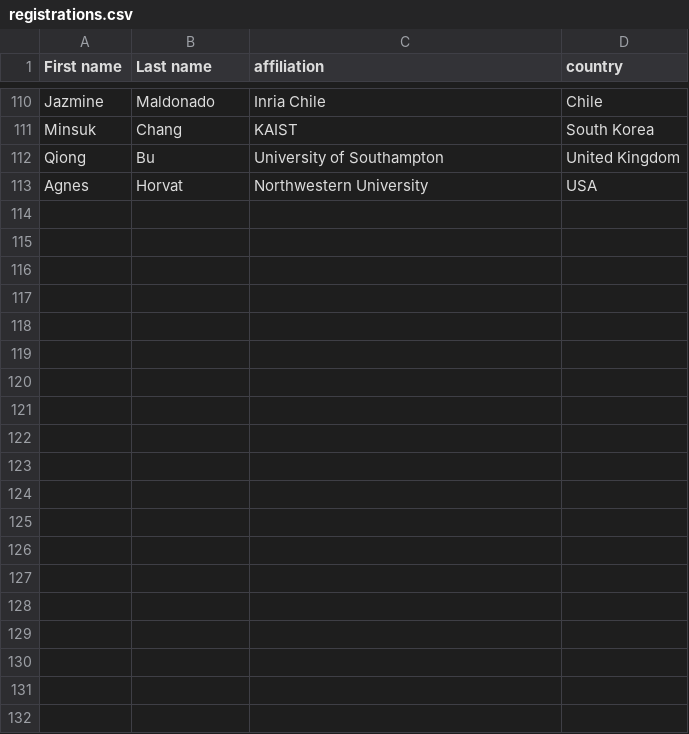
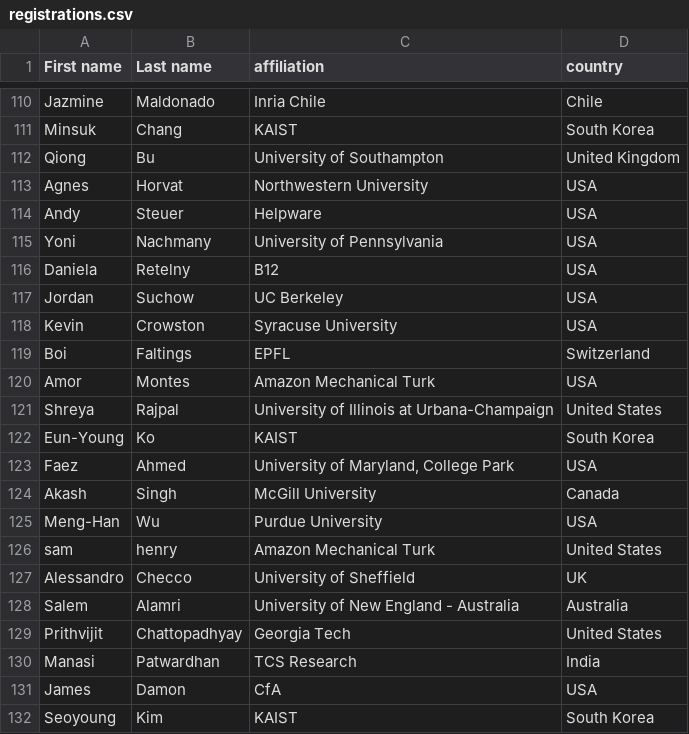
Before and after one commit to hcomp-community/hcomp, a CSV file: registrations.csv, drawn as a sheet; only a part is shown, gaps mark what is left out; the diff covers the shown part only; the diff names each change by its address in the sheet, - before the commit and + after, or states it on an @@ line.

```diff
--- a/registrations.csv
+++ b/registrations.csv
+row 114: Andy | Steuer | Helpware | USA
+row 115: Yoni | Nachmany | University of Pennsylvania | USA
+row 116: Daniela | Retelny | B12 | USA
+row 117: Jordan | Suchow | UC Berkeley | USA
+row 118: Kevin | Crowston | Syracuse University | USA
+row 119: Boi | Faltings | EPFL | Switzerland
+row 120: Amor | Montes | Amazon Mechanical Turk | USA
+row 121: Shreya | Rajpal | University of Illinois at Urbana-Champaign | United States
+row 122: Eun-Young | Ko | KAIST | South Korea
+row 123: Faez | Ahmed | University of Maryland, College Park | USA
+row 124: Akash | Singh | McGill University | Canada
+row 125: Meng-Han | Wu | Purdue University | USA
+row 126: sam | henry | Amazon Mechanical Turk | United States
+row 127: Alessandro | Checco | University of Sheffield | UK
+row 128: Salem | Alamri | University of New England - Australia | Australia
+row 129: Prithvijit | Chattopadhyay | Georgia Tech | United States
+row 130: Manasi | Patwardhan | TCS Research | India
+row 131: James | Damon | CfA | USA
+row 132: Seoyoung | Kim | KAIST | South Korea
```
Also changed, not shown: 11 added rows elsewhere in this file, 1 other file.
